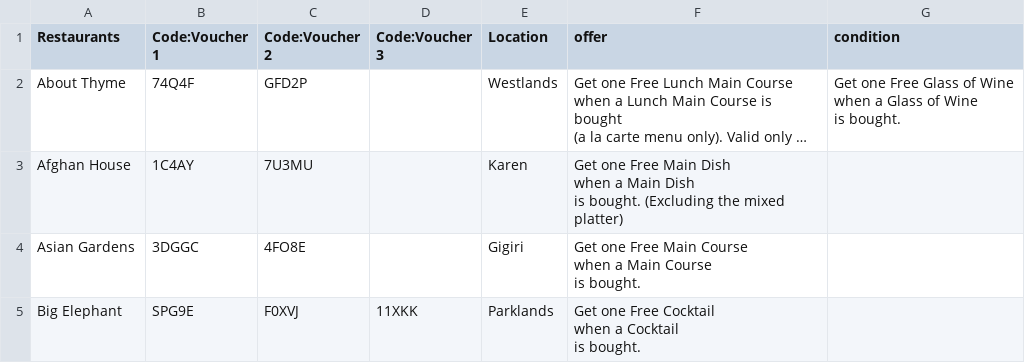
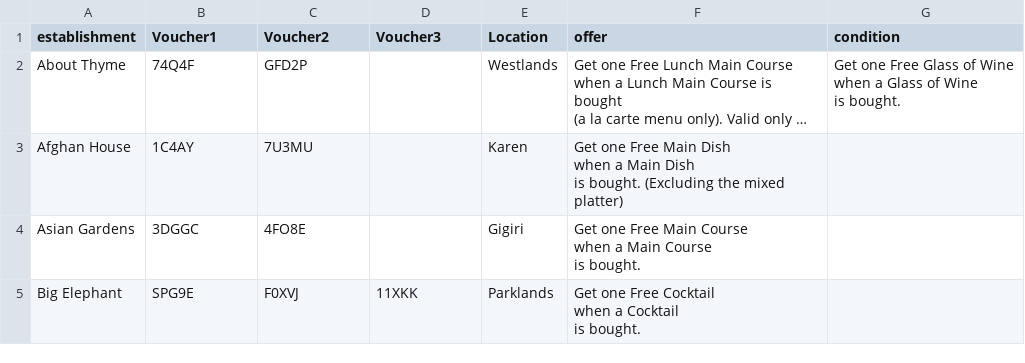
Before and after one commit to Anyoks/discoucher, a CSV file: lib/seeds/estvouchers.csv, drawn as a sheet; only a part is shown; long unchanged cells end in …; the diff names each change by its address in the sheet, - before the commit and + after, or states it on an @@ line.

Commit message:
done with seeding est, books and vouchers

```diff
--- a/lib/seeds/estvouchers.csv
+++ b/lib/seeds/estvouchers.csv
-A1: Restaurants
+A1: establishment
-B1: Code:Voucher 1
+B1: Voucher1
-C1: Code:Voucher 2
+C1: Voucher2
-D1: Code:Voucher 3
+D1: Voucher3
```
Also changed, not shown: 1 other file.
